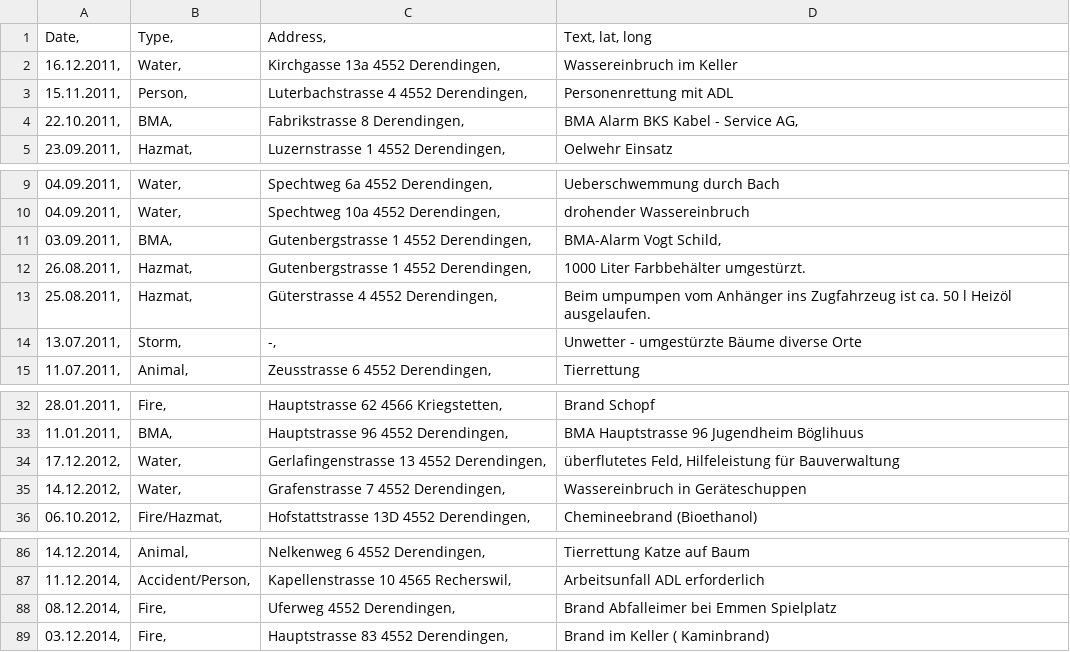
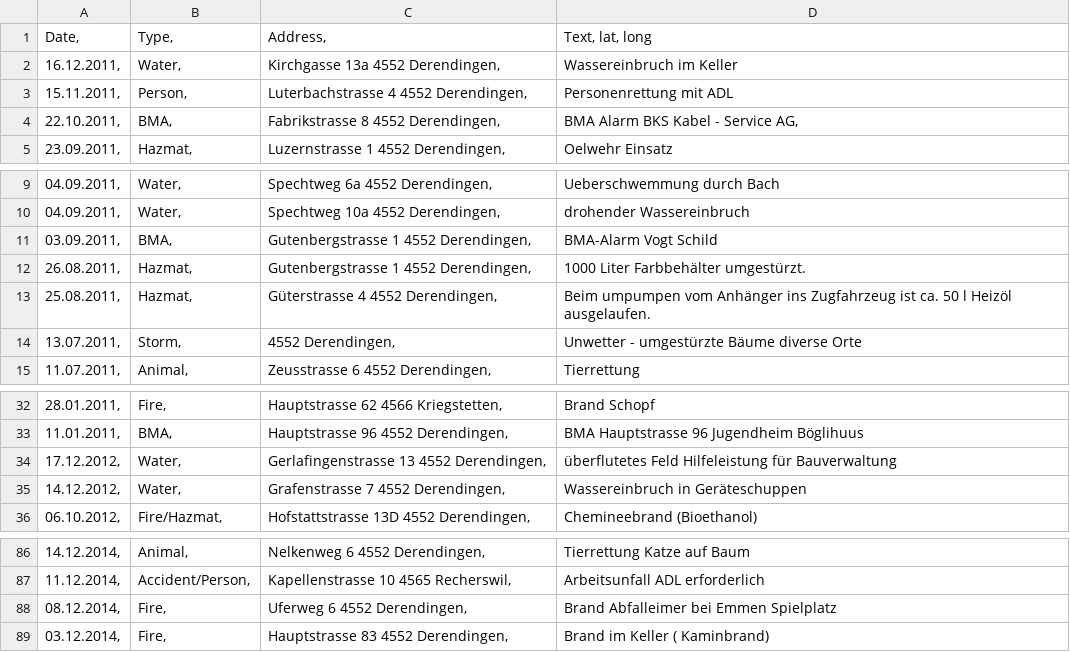
Before and after one commit to mnemocron/lodur-so-stats, a CSV file: data/lodur-raw.csv, drawn as a sheet; only a part is shown, gaps mark what is left out; the diff covers the shown part only.

```diff
--- a/data/lodur-raw.csv
+++ b/data/lodur-raw.csv
@@ -3,3 +3,3 @@ Date, 	Type, 	Address, 	Text, lat, long
 15.11.2011, 	Person, 	Luterbachstrasse 4 4552 Derendingen, 	Personenrettung mit ADL
-22.10.2011, 	BMA, 	Fabrikstrasse 8 Derendingen, 	BMA Alarm BKS Kabel - Service AG,
+22.10.2011, 	BMA, 	Fabrikstrasse 8 4552 Derendingen, 	BMA Alarm BKS Kabel - Service AG,
 23.09.2011, 	Hazmat, 	Luzernstrasse 1 4552 Derendingen, 	Oelwehr Einsatz
@@ -10,6 +10,6 @@ Date, 	Type, 	Address, 	Text, lat, long
 04.09.2011, 	Water, 	Spechtweg 10a 4552 Derendingen, 	drohender Wassereinbruch
-03.09.2011, 	BMA, 	Gutenbergstrasse 1 4552 Derendingen, 	BMA-Alarm Vogt Schild,
+03.09.2011, 	BMA, 	Gutenbergstrasse 1 4552 Derendingen, 	BMA-Alarm Vogt Schild
 26.08.2011, 	Hazmat, 	Gutenbergstrasse 1 4552 Derendingen, 	1000 Liter Farbbehälter umgestürzt.
 25.08.2011, 	Hazmat, 	Güterstrasse 4 4552 Derendingen, 	Beim umpumpen vom Anhänger ins Zugfahrzeug ist ca. 50 l Heizöl ausgelaufen.
-13.07.2011, 	Storm, 	-, 	Unwetter - umgestürzte Bäume diverse Orte
+13.07.2011, 	Storm, 	4552 Derendingen, 	Unwetter - umgestürzte Bäume diverse Orte
 11.07.2011, 	Animal, 	Zeusstrasse 6 4552 Derendingen, 	Tierrettung
@@ -33,3 +33,3 @@ Date, 	Type, 	Address, 	Text, lat, long
 11.01.2011, 	BMA, 	Hauptstrasse 96 4552 Derendingen, 	BMA Hauptstrasse 96 Jugendheim Böglihuus
-17.12.2012, 	Water, 	Gerlafingenstrasse 13 4552 Derendingen, 	überflutetes Feld, Hilfeleistung für Bauverwaltung
+17.12.2012, 	Water, 	Gerlafingenstrasse 13 4552 Derendingen, 	überflutetes Feld Hilfeleistung für Bauverwaltung
 14.12.2012, 	Water, 	Grafenstrasse 7 4552 Derendingen, 	Wassereinbruch in Geräteschuppen
@@ -87,3 +87,3 @@ Date, 	Type, 	Address, 	Text, lat, long
 11.12.2014, 	Accident/Person, 	Kapellenstrasse 10 4565 Recherswil, 	Arbeitsunfall ADL erforderlich
-08.12.2014, 	Fire, 	Uferweg 4552 Derendingen, 	Brand Abfalleimer bei Emmen Spielplatz
+08.12.2014, 	Fire, 	Uferweg 6 4552 Derendingen, 	Brand Abfalleimer bei Emmen Spielplatz
 03.12.2014, 	Fire, 	Hauptstrasse 83 4552 Derendingen, 	Brand im Keller ( Kaminbrand)
```
Also changed, not shown: 13 edited cells elsewhere in this file, 26 other files.
